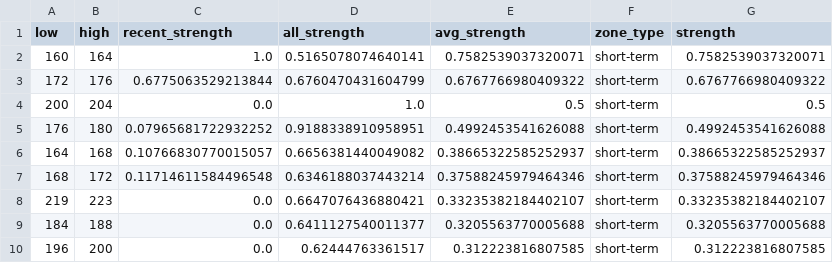
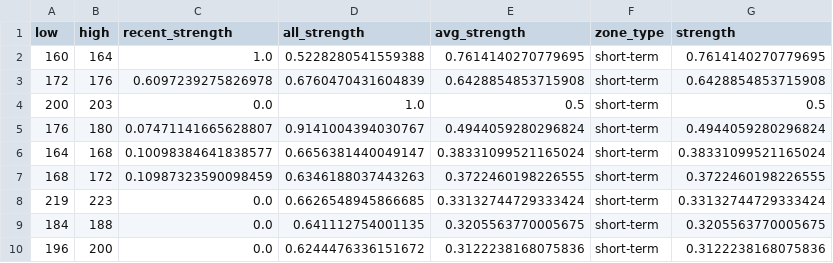
Before and after one commit to CMUJIN/crypto_csi_toolkit, a CSV file: docs/AAVEUSDT_chip_strength.csv, drawn as a sheet.

```diff
--- a/docs/AAVEUSDT_chip_strength.csv
+++ b/docs/AAVEUSDT_chip_strength.csv
@@ -1,10 +1,10 @@
 low,high,recent_strength,all_strength,avg_strength,zone_type,strength
-160,164,1.0,0.5165078074640141,0.7582539037320071,short-term,0.7582539037320071
-172,176,0.6775063529213844,0.6760470431604799,0.6767766980409322,short-term,0.6767766980409322
-200,204,0.0,1.0,0.5,short-term,0.5
-176,180,0.07965681722932252,0.9188338910958951,0.4992453541626088,short-term,0.4992453541626088
-164,168,0.10766830770015057,0.6656381440049082,0.38665322585252937,short-term,0.38665322585252937
-168,172,0.11714611584496548,0.6346188037443214,0.37588245979464346,short-term,0.37588245979464346
-219,223,0.0,0.6647076436880421,0.33235382184402107,short-term,0.33235382184402107
-184,188,0.0,0.6411127540011377,0.3205563770005688,short-term,0.3205563770005688
-196,200,0.0,0.62444763361517,0.312223816807585,short-term,0.312223816807585
+160,164,1.0,0.5228280541559388,0.7614140270779695,short-term,0.7614140270779695
+172,176,0.6097239275826978,0.6760470431604839,0.6428854853715908,short-term,0.6428854853715908
+200,203,0.0,1.0,0.5,short-term,0.5
+176,180,0.07471141665628807,0.9141004394030767,0.4944059280296824,short-term,0.4944059280296824
+164,168,0.10098384641838577,0.6656381440049147,0.38331099521165024,short-term,0.38331099521165024
+168,172,0.10987323590098459,0.6346188037443263,0.3722460198226555,short-term,0.3722460198226555
+219,223,0.0,0.6626548945866685,0.33132744729333424,short-term,0.33132744729333424
+184,188,0.0,0.641112754001135,0.3205563770005675,short-term,0.3205563770005675
+196,200,0.0,0.6244476336151672,0.3122238168075836,short-term,0.3122238168075836
```
Also changed, not shown: docs/BTCUSDT_chip_strength.csv, docs/ETHUSDT_chip_strength.csv, 15 other files.
